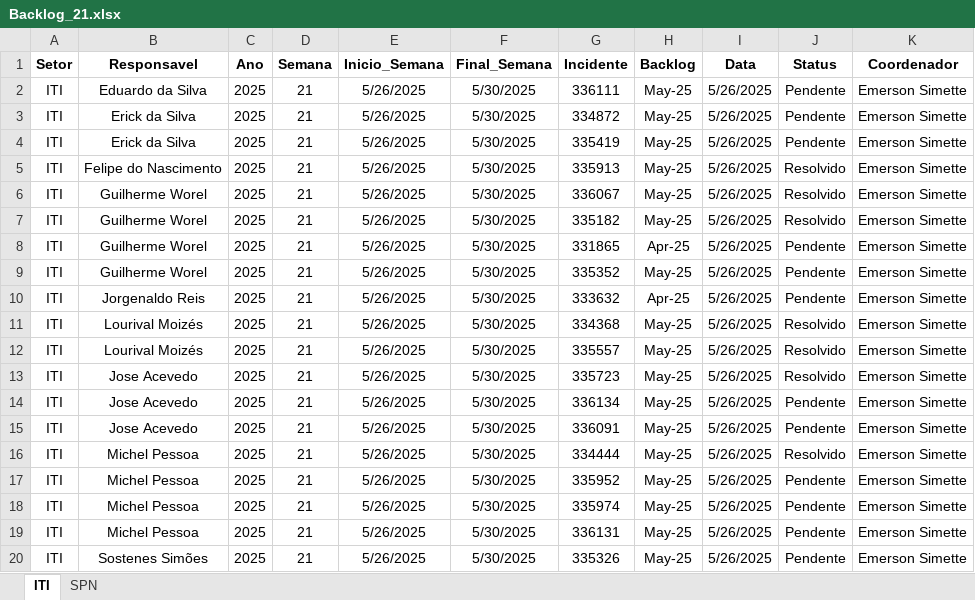
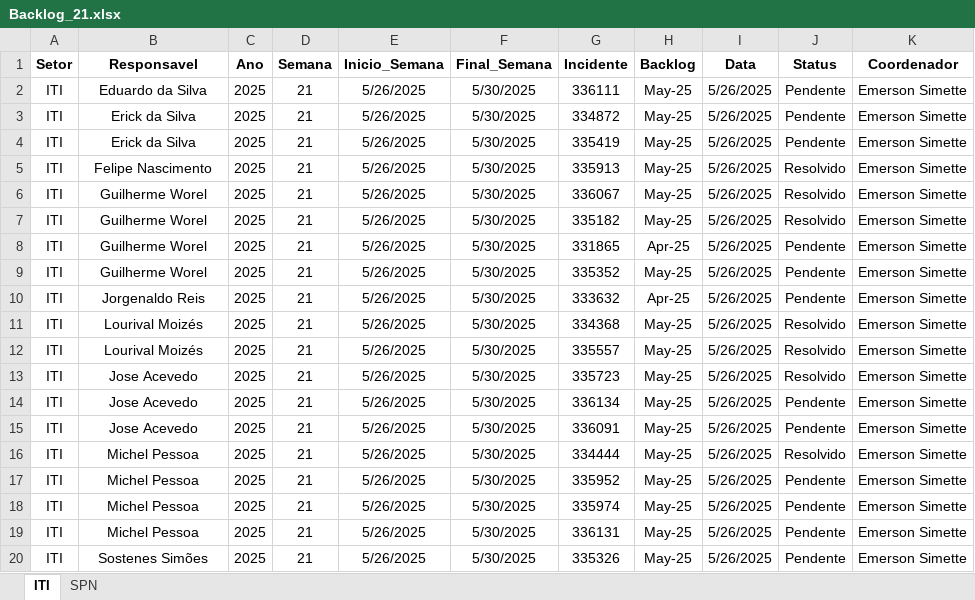
Before and after one commit to GeekFrancisco/Franciscodatais, an Excel workbook: Base/Backlog_21.xlsx, sheet ITI, drawn as a sheet; values as stored, in another font and other column widths than the file's, no borders; the diff names each change by its address in the sheet, - before the commit and + after, or states it on an @@ line.

```diff
--- a/Base/Backlog_21.xlsx (sheet ITI)
+++ b/Base/Backlog_21.xlsx (sheet ITI)
-B5 (Responsavel): Felipe do Nascimento
+B5 (Responsavel): Felipe Nascimento
```
Also changed, not shown: Base/Backlog_38.xlsx, Base/Backlog_39.xlsx, 3 other files.
